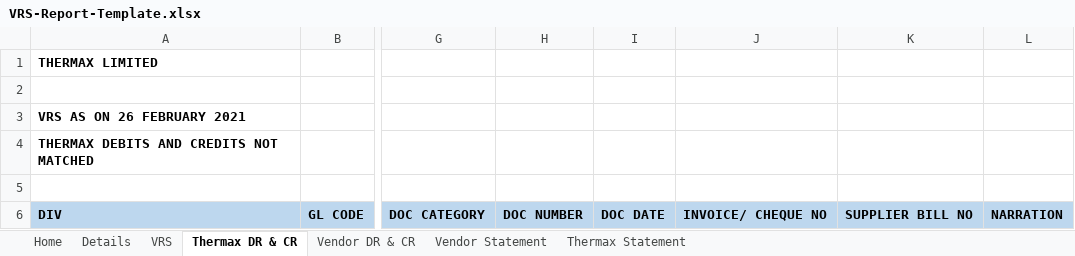
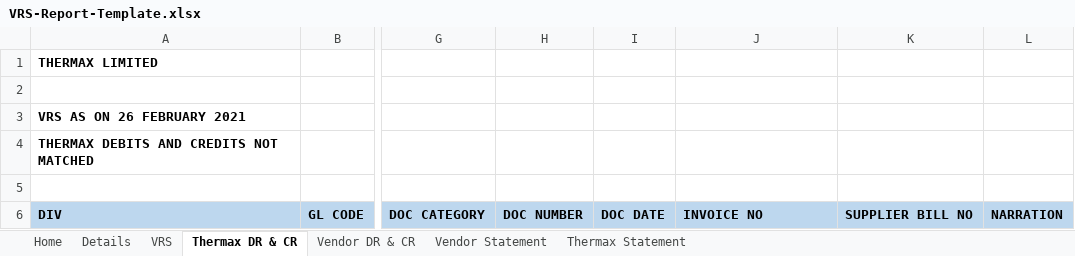
Before and after one commit to PoovendraPandi123/APV1.1.0, an Excel workbook: AFS/VendorReconciliation/static/VRS-Report-Template.xlsx, sheet Thermax DR & CR, drawn as a sheet; only a part is shown, gaps mark what is left out; values as stored, in another font and other column widths than the file's, no borders; the diff names each change by its address in the sheet, - before the commit and + after, or states it on an @@ line.

```diff
--- a/AFS/VendorReconciliation/static/VRS-Report-Template.xlsx (sheet Thermax DR & CR)
+++ b/AFS/VendorReconciliation/static/VRS-Report-Template.xlsx (sheet Thermax DR & CR)
-J6: INVOICE/ CHEQUE NO
+J6: INVOICE NO
```
Also changed, not shown: sheet VRS, 53 other files.
